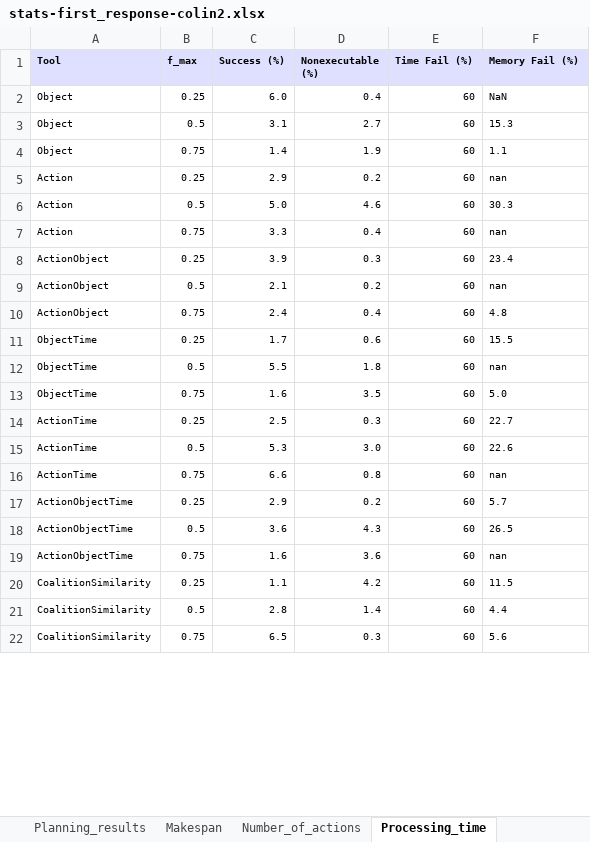
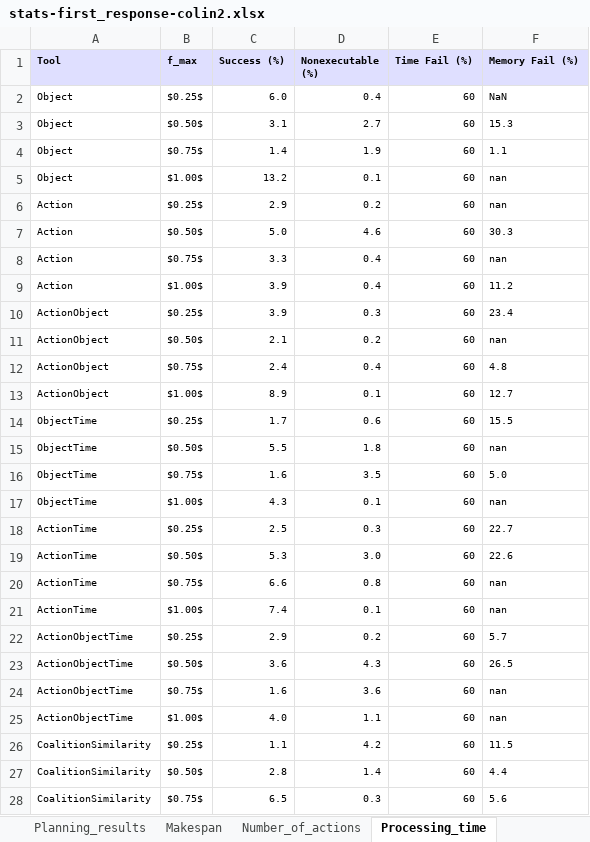
Before and after one commit to gilbertoamarcon/csvDatabase, an Excel workbook: xls/stats-first_response-colin2.xlsx, sheet Processing_time, drawn as a sheet; only a part is shown; values as stored, in another font and other column widths than the file's, no borders; addresses are those after the commit; the diff covers the shown part only; the diff names each change by its address in the sheet, - before the commit and + after, or states it on an @@ line.

```diff
--- a/xls/stats-first_response-colin2.xlsx (sheet Processing_time)
+++ b/xls/stats-first_response-colin2.xlsx (sheet Processing_time)
-B2 (f_max): 0.25
+B2 (f_max): $0.25$
-B3 (f_max): 0.5
+B3 (f_max): $0.50$
-B4 (f_max): 0.75
+B4 (f_max): $0.75$
+row 5: Object | $1.00$ | 13.2 | 0.1 | 60 | nan
-B6 (f_max): 0.25
+B6 (f_max): $0.25$
-B7 (f_max): 0.5
+B7 (f_max): $0.50$
-B8 (f_max): 0.75
+B8 (f_max): $0.75$
+row 9: Action | $1.00$ | 3.9 | 0.4 | 60 | 11.2
-B10 (f_max): 0.25
+B10 (f_max): $0.25$
-B11 (f_max): 0.5
+B11 (f_max): $0.50$
-B12 (f_max): 0.75
+B12 (f_max): $0.75$
+row 13: ActionObject | $1.00$ | 8.9 | 0.1 | 60 | 12.7
-B14 (f_max): 0.25
+B14 (f_max): $0.25$
-B15 (f_max): 0.5
+B15 (f_max): $0.50$
-B16 (f_max): 0.75
+B16 (f_max): $0.75$
+row 17: ObjectTime | $1.00$ | 4.3 | 0.1 | 60 | nan
-B18 (f_max): 0.25
+B18 (f_max): $0.25$
-B19 (f_max): 0.5
+B19 (f_max): $0.50$
-B20 (f_max): 0.75
+B20 (f_max): $0.75$
+row 21: ActionTime | $1.00$ | 7.4 | 0.1 | 60 | nan
-B22 (f_max): 0.25
+B22 (f_max): $0.25$
-B23 (f_max): 0.5
+B23 (f_max): $0.50$
-B24 (f_max): 0.75
+B24 (f_max): $0.75$
+row 25: ActionObjectTime | $1.00$ | 4.0 | 1.1 | 60 | nan
-B26 (f_max): 0.25
+B26 (f_max): $0.25$
-B27 (f_max): 0.5
+B27 (f_max): $0.50$
-B28 (f_max): 0.75
+B28 (f_max): $0.75$
```
Also changed, not shown: 2 added rows and 3 edited cells elsewhere in this sheet, sheet Planning_results, sheet Memory_usage, sheet Number_of_actions, sheet Makespan, xls/success-blocks_world-colin2-0.25.xlsx, xls/success-blocks_world-colin2-0.50.xlsx, 38 other files.
